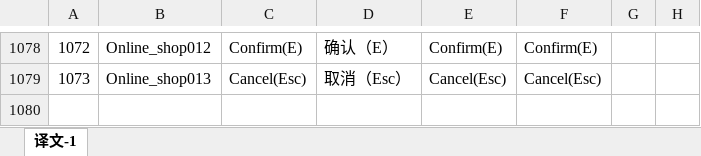
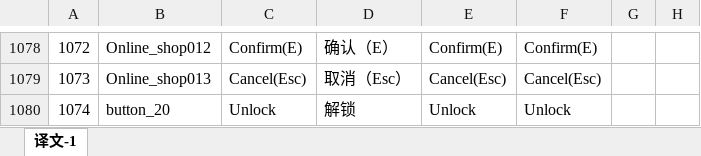
Before and after one commit to mobox-lab/dragonverse, an Excel workbook: pet-simulator/Excel/Language_多语言表.xlsx, sheet 译文-1, drawn as a sheet; only a part is shown, gaps mark what is left out; values as stored, in another font and other column widths than the file's, no borders; the diff names each change by its address in the sheet, - before the commit and + after, or states it on an @@ line.

Commit message:
feat: update language
更新bw和ps多语言提示

```diff
--- a/pet-simulator/Excel/Language_多语言表.xlsx (sheet 译文-1)
+++ b/pet-simulator/Excel/Language_多语言表.xlsx (sheet 译文-1)
+row 1080: 1074 | button_20 | Unlock | 解锁 | Unlock | Unlock
```
Also changed, not shown: battleworld/Excel/Language_语言.xlsx, 3 other files.
